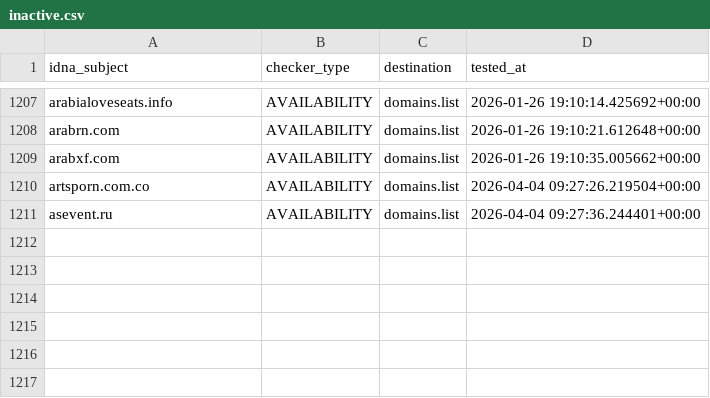
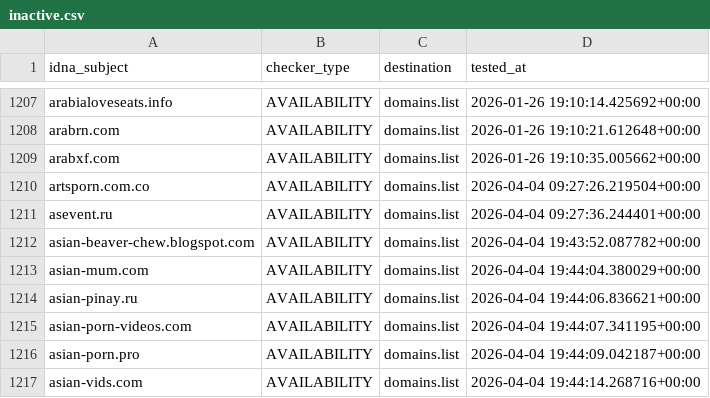
Before and after one commit to Ultimate-Hosts-Blacklist/smed79_blacklist_nsfw, a CSV file: .pyfunceble/inactive.csv, drawn as a sheet; only a part is shown, gaps mark what is left out; the diff names each change by its address in the sheet, - before the commit and + after, or states it on an @@ line.

```diff
--- a/.pyfunceble/inactive.csv
+++ b/.pyfunceble/inactive.csv
+row 1212: asian-beaver-chew.blogspot.com | AVAILABILITY | domains.list | 2026-04-04 19:43:52.087782+00:00
+row 1213: asian-mum.com | AVAILABILITY | domains.list | 2026-04-04 19:44:04.380029+00:00
+row 1214: asian-pinay.ru | AVAILABILITY | domains.list | 2026-04-04 19:44:06.836621+00:00
+row 1215: asian-porn-videos.com | AVAILABILITY | domains.list | 2026-04-04 19:44:07.341195+00:00
+row 1216: asian-porn.pro | AVAILABILITY | domains.list | 2026-04-04 19:44:09.042187+00:00
+row 1217: asian-vids.com | AVAILABILITY | domains.list | 2026-04-04 19:44:14.268716+00:00
```
Also changed, not shown: 16 other files.
